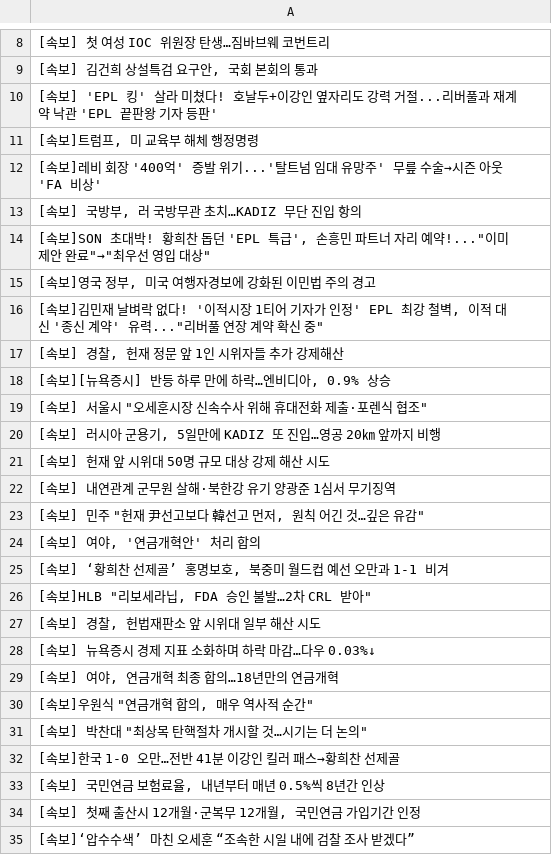
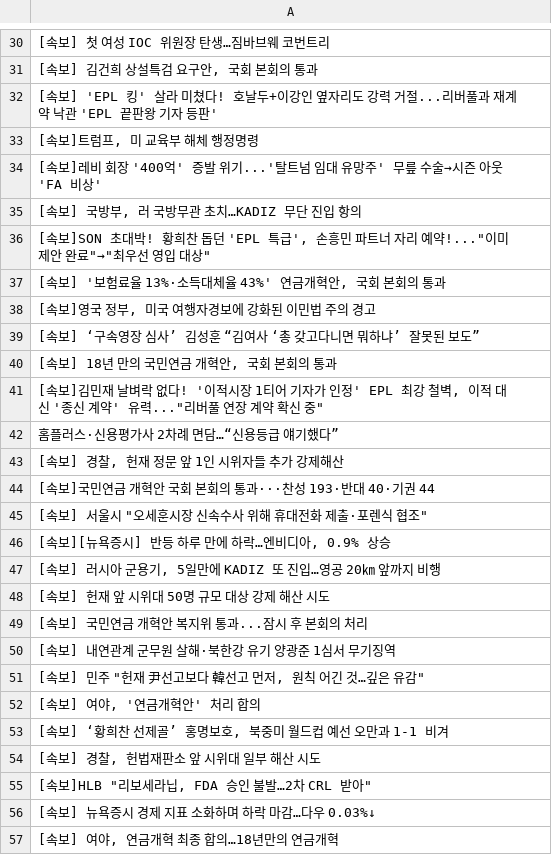
Before and after one commit to junhongkwon/News, a CSV file: newsTitle.csv, drawn as a sheet; only a part is shown, gaps mark what is left out; the shorter side is filled out with more unchanged rows; the diff covers the shown part only.

```diff
--- a/newsTitle.csv
+++ b/newsTitle.csv
@@ -14,9 +36,15 @@
 " [속보]SON 초대박! 황희찬 돕던 'EPL 특급', 손흥민 파트너 자리 예약!...""이미 제안 완료""→""최우선 영입 대상"" "
+" [속보] '보험료율 13%·소득대체율 43%' 연금개혁안, 국회 본회의 통과 "
 " [속보]영국 정부, 미국 여행자경보에 강화된 이민법 주의 경고 "
+ [속보] ‘구속영장 심사’ 김성훈 “김여사 ‘총 갖고다니면 뭐하냐’ 잘못된 보도”
+" [속보] 18년 만의 국민연금 개혁안, 국회 본회의 통과 "
 " [속보]김민재 날벼락 없다! '이적시장 1티어 기자가 인정' EPL 최강 철벽, 이적 대신 '종신 계약' 유력...""리버풀 연장 계약 확신 중"" "
+ 홈플러스·신용평가사 2차례 면담…“신용등급 얘기했다”
 " [속보] 경찰, 헌재 정문 앞 1인 시위자들 추가 강제해산 "
+ [속보]국민연금 개혁안 국회 본회의 통과···찬성 193·반대 40·기권 44
+" [속보] 서울시 ""오세훈시장 신속수사 위해 휴대전화 제출·포렌식 협조"" "
 " [속보][뉴욕증시] 반등 하루 만에 하락…엔비디아, 0.9% 상승 "
-" [속보] 서울시 ""오세훈시장 신속수사 위해 휴대전화 제출·포렌식 협조"" "
 " [속보] 러시아 군용기, 5일만에 KADIZ 또 진입…영공 20㎞ 앞까지 비행 "
  [속보] 헌재 앞 시위대 50명 규모 대상 강제 해산 시도
+ [속보] 국민연금 개혁안 복지위 통과...잠시 후 본회의 처리
  [속보] 내연관계 군무원 살해·북한강 유기 양광준 1심서 무기징역
@@ -25,4 +53,4 @@
 " [속보] ‘황희찬 선제골’ 홍명보호, 북중미 월드컵 예선 오만과 1-1 비겨 "
+" [속보] 경찰, 헌법재판소 앞 시위대 일부 해산 시도 "
 " [속보]HLB ""리보세라닙, FDA 승인 불발…2차 CRL 받아"" "
-" [속보] 경찰, 헌법재판소 앞 시위대 일부 해산 시도 "
  [속보] 뉴욕증시 경제 지표 소화하며 하락 마감…다우 0.03%↓
```
Also changed, not shown: 39 added rows, 45 removed rows, 4 moved rows and 4 edited cells elsewhere in this file.
